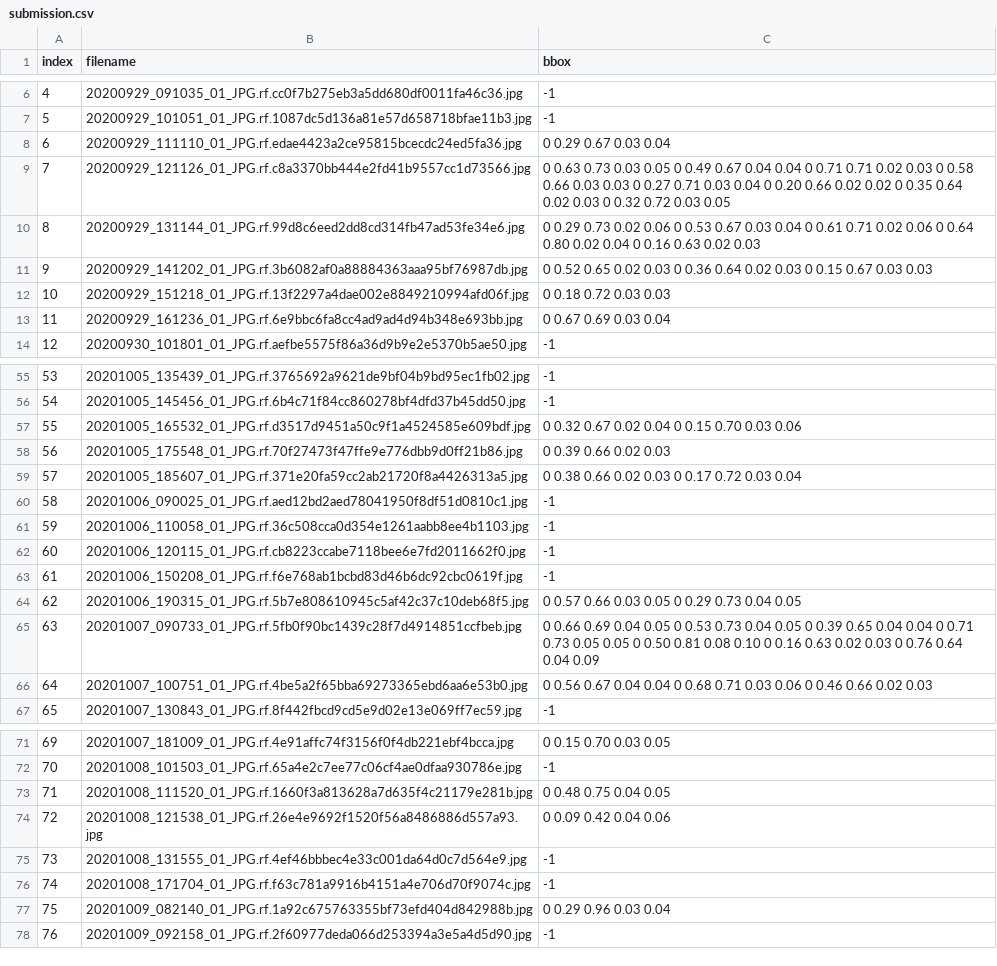
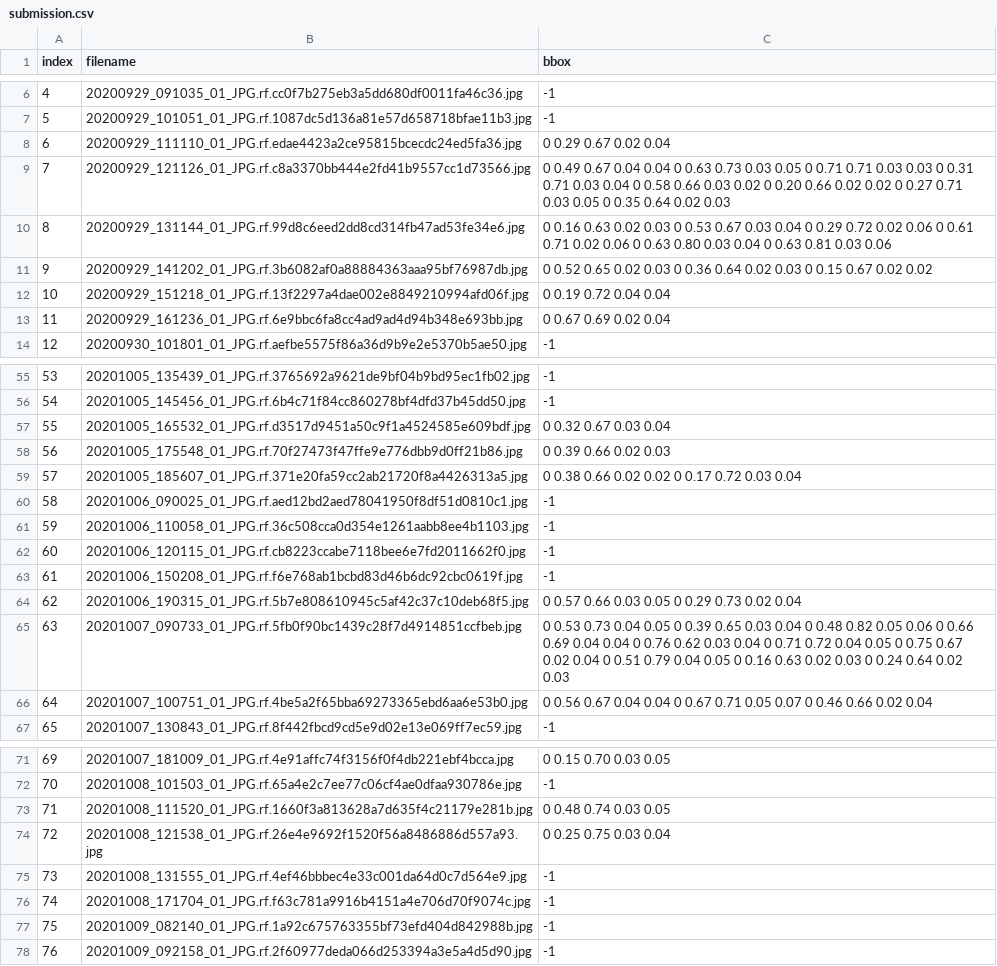
Before and after one commit to AndreDon0/ADA, a CSV file: Homework_final/submission.csv, drawn as a sheet; only a part is shown, gaps mark what is left out; the diff covers the shown part only.

```diff
--- a/Homework_final/submission.csv
+++ b/Homework_final/submission.csv
@@ -7,8 +7,8 @@ index,filename,bbox
 5,20200929_101051_01_JPG.rf.1087dc5d136a81e57d658718bfae11b3.jpg,-1
-6,20200929_111110_01_JPG.rf.edae4423a2ce95815bcecdc24ed5fa36.jpg,0 0.29 0.67 0.03 0.04
-7,20200929_121126_01_JPG.rf.c8a3370bb444e2fd41b9557cc1d73566.jpg,0 0.63 0.73 0.03 0.05 0 0.49 0.67 0.04 0.04 0 0.71 0.71 0.02 0.03 0 0.58 0.66 0.03 0.03 0 0.27 0.71 0.03 0.04 0 0.20 0.66 0.02 0.02 0 0.35 0.64 0.02 0.03 0 0.32 0.72 0.03 0.05
-8,20200929_131144_01_JPG.rf.99d8c6eed2dd8cd314fb47ad53fe34e6.jpg,0 0.29 0.73 0.02 0.06 0 0.53 0.67 0.03 0.04 0 0.61 0.71 0.02 0.06 0 0.64 0.80 0.02 0.04 0 0.16 0.63 0.02 0.03
-9,20200929_141202_01_JPG.rf.3b6082af0a88884363aaa95bf76987db.jpg,0 0.52 0.65 0.02 0.03 0 0.36 0.64 0.02 0.03 0 0.15 0.67 0.03 0.03
-10,20200929_151218_01_JPG.rf.13f2297a4dae002e8849210994afd06f.jpg,0 0.18 0.72 0.03 0.03
-11,20200929_161236_01_JPG.rf.6e9bbc6fa8cc4ad9ad4d94b348e693bb.jpg,0 0.67 0.69 0.03 0.04
+6,20200929_111110_01_JPG.rf.edae4423a2ce95815bcecdc24ed5fa36.jpg,0 0.29 0.67 0.02 0.04
+7,20200929_121126_01_JPG.rf.c8a3370bb444e2fd41b9557cc1d73566.jpg,0 0.49 0.67 0.04 0.04 0 0.63 0.73 0.03 0.05 0 0.71 0.71 0.03 0.03 0 0.31 0.71 0.03 0.04 0 0.58 0.66 0.03 0.02 0 0.20 0.66 0.02 0.02 0 0.27 0.71 0.03 0.05 0 0.35 0.64 0.02 0.03
+8,20200929_131144_01_JPG.rf.99d8c6eed2dd8cd314fb47ad53fe34e6.jpg,0 0.16 0.63 0.02 0.03 0 0.53 0.67 0.03 0.04 0 0.29 0.72 0.02 0.06 0 0.61 0.71 0.02 0.06 0 0.63 0.80 0.03 0.04 0 0.63 0.81 0.03 0.06
+9,20200929_141202_01_JPG.rf.3b6082af0a88884363aaa95bf76987db.jpg,0 0.52 0.65 0.02 0.03 0 0.36 0.64 0.02 0.03 0 0.15 0.67 0.02 0.02
+10,20200929_151218_01_JPG.rf.13f2297a4dae002e8849210994afd06f.jpg,0 0.19 0.72 0.04 0.04
+11,20200929_161236_01_JPG.rf.6e9bbc6fa8cc4ad9ad4d94b348e693bb.jpg,0 0.67 0.69 0.02 0.04
 12,20200930_101801_01_JPG.rf.aefbe5575f86a36d9b9e2e5370b5ae50.jpg,-1
@@ -56,5 +56,5 @@ index,filename,bbox
 54,20201005_145456_01_JPG.rf.6b4c71f84cc860278bf4dfd37b45dd50.jpg,-1
-55,20201005_165532_01_JPG.rf.d3517d9451a50c9f1a4524585e609bdf.jpg,0 0.32 0.67 0.02 0.04 0 0.15 0.70 0.03 0.06
+55,20201005_165532_01_JPG.rf.d3517d9451a50c9f1a4524585e609bdf.jpg,0 0.32 0.67 0.03 0.04
 56,20201005_175548_01_JPG.rf.70f27473f47ffe9e776dbb9d0ff21b86.jpg,0 0.39 0.66 0.02 0.03
-57,20201005_185607_01_JPG.rf.371e20fa59cc2ab21720f8a4426313a5.jpg,0 0.38 0.66 0.02 0.03 0 0.17 0.72 0.03 0.04
+57,20201005_185607_01_JPG.rf.371e20fa59cc2ab21720f8a4426313a5.jpg,0 0.38 0.66 0.02 0.02 0 0.17 0.72 0.03 0.04
 58,20201006_090025_01_JPG.rf.aed12bd2aed78041950f8df51d0810c1.jpg,-1
@@ -63,5 +63,5 @@ index,filename,bbox
 61,20201006_150208_01_JPG.rf.f6e768ab1bcbd83d46b6dc92cbc0619f.jpg,-1
-62,20201006_190315_01_JPG.rf.5b7e808610945c5af42c37c10deb68f5.jpg,0 0.57 0.66 0.03 0.05 0 0.29 0.73 0.04 0.05
-63,20201007_090733_01_JPG.rf.5fb0f90bc1439c28f7d4914851ccfbeb.jpg,0 0.66 0.69 0.04 0.05 0 0.53 0.73 0.04 0.05 0 0.39 0.65 0.04 0.04 0 0.71 0.73 0.05 0.05 0 0.50 0.81 0.08 0.10 0 0.16 0.63 0.02 0.03 0 0.76 0.64 0.04 0.09
-64,20201007_100751_01_JPG.rf.4be5a2f65bba69273365ebd6aa6e53b0.jpg,0 0.56 0.67 0.04 0.04 0 0.68 0.71 0.03 0.06 0 0.46 0.66 0.02 0.03
+62,20201006_190315_01_JPG.rf.5b7e808610945c5af42c37c10deb68f5.jpg,0 0.57 0.66 0.03 0.05 0 0.29 0.73 0.02 0.04
+63,20201007_090733_01_JPG.rf.5fb0f90bc1439c28f7d4914851ccfbeb.jpg,0 0.53 0.73 0.04 0.05 0 0.39 0.65 0.03 0.04 0 0.48 0.82 0.05 0.06 0 0.66 0.69 0.04 0.04 0 0.76 0.62 0.03 0.04 0 0.71 0.72 0.04 0.05 0 0.75 0.67 0.02 0.04 0 0.51 0.79 0.04 0.05 0 0.16 0.63 0.02 0.03 0 0.24 0.64 0.02 0.03
+64,20201007_100751_01_JPG.rf.4be5a2f65bba69273365ebd6aa6e53b0.jpg,0 0.56 0.67 0.04 0.04 0 0.67 0.71 0.05 0.07 0 0.46 0.66 0.02 0.04
 65,20201007_130843_01_JPG.rf.8f442fbcd9cd5e9d02e13e069ff7ec59.jpg,-1
@@ -72,7 +72,7 @@ index,filename,bbox
 70,20201008_101503_01_JPG.rf.65a4e2c7ee77c06cf4ae0dfaa930786e.jpg,-1
-71,20201008_111520_01_JPG.rf.1660f3a813628a7d635f4c21179e281b.jpg,0 0.48 0.75 0.04 0.05
-72,20201008_121538_01_JPG.rf.26e4e9692f1520f56a8486886d557a93.jpg,0 0.09 0.42 0.04 0.06
+71,20201008_111520_01_JPG.rf.1660f3a813628a7d635f4c21179e281b.jpg,0 0.48 0.74 0.03 0.05
+72,20201008_121538_01_JPG.rf.26e4e9692f1520f56a8486886d557a93.jpg,0 0.25 0.75 0.03 0.04
 73,20201008_131555_01_JPG.rf.4ef46bbbec4e33c001da64d0c7d564e9.jpg,-1
 74,20201008_171704_01_JPG.rf.f63c781a9916b4151a4e706d70f9074c.jpg,-1
-75,20201009_082140_01_JPG.rf.1a92c675763355bf73efd404d842988b.jpg,0 0.29 0.96 0.03 0.04
+75,20201009_082140_01_JPG.rf.1a92c675763355bf73efd404d842988b.jpg,-1
 76,20201009_092158_01_JPG.rf.2f60977deda066d253394a3e5a4d5d90.jpg,-1
```
Also changed, not shown: 20 edited cells elsewhere in this file, 3 other files.
